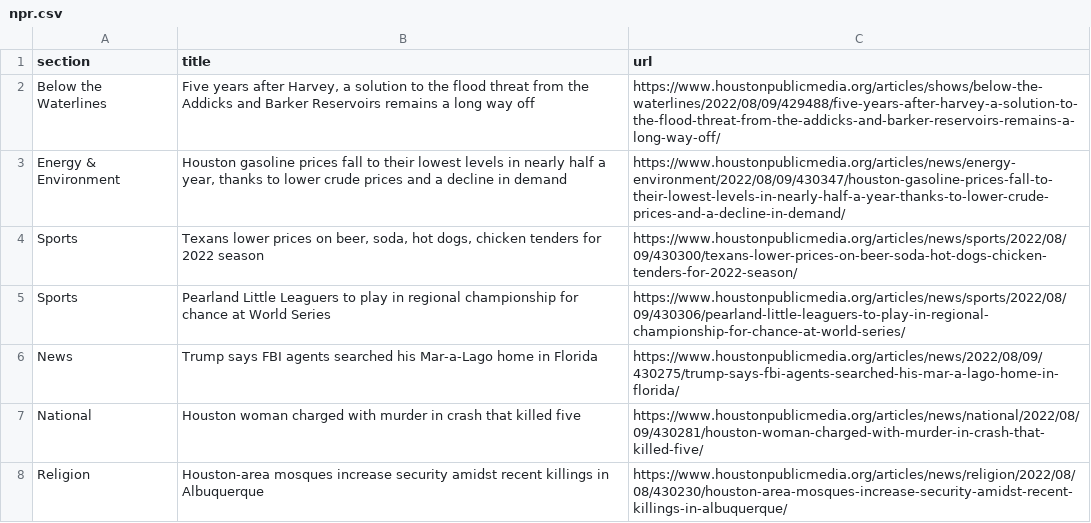
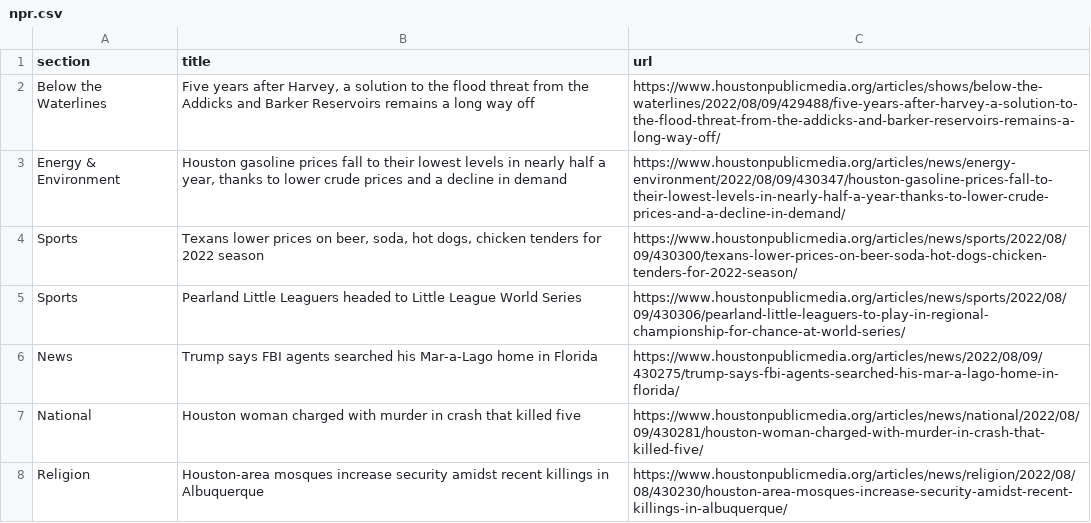
Before and after one commit to srjouppi/auto-scraper, a CSV file: npr.csv, drawn as a sheet; only a part is shown.

```diff
--- a/npr.csv
+++ b/npr.csv
@@ -4,3 +4,3 @@ Energy & Environment,"Houston gasoline prices fall to their lowest levels in nea
 Sports,"Texans lower prices on beer, soda, hot dogs, chicken tenders for 2022 season",https://www.houstonpublicmedia.org/articles/news/sports/2022/08/09/430300/texans-lower-prices-on-beer-soda-hot-dogs-chicken-tenders-for-2022-season/
-Sports,Pearland Little Leaguers to play in regional championship for chance at World Series,https://www.houstonpublicmedia.org/articles/news/sports/2022/08/09/430306/pearland-little-leaguers-to-play-in-regional-championship-for-chance-at-world-series/
+Sports,Pearland Little Leaguers headed to Little League World Series,https://www.houstonpublicmedia.org/articles/news/sports/2022/08/09/430306/pearland-little-leaguers-to-play-in-regional-championship-for-chance-at-world-series/
 News,Trump says FBI agents searched his Mar-a-Lago home in Florida,https://www.houstonpublicmedia.org/articles/news/2022/08/09/430275/trump-says-fbi-agents-searched-his-mar-a-lago-home-in-florida/
```
